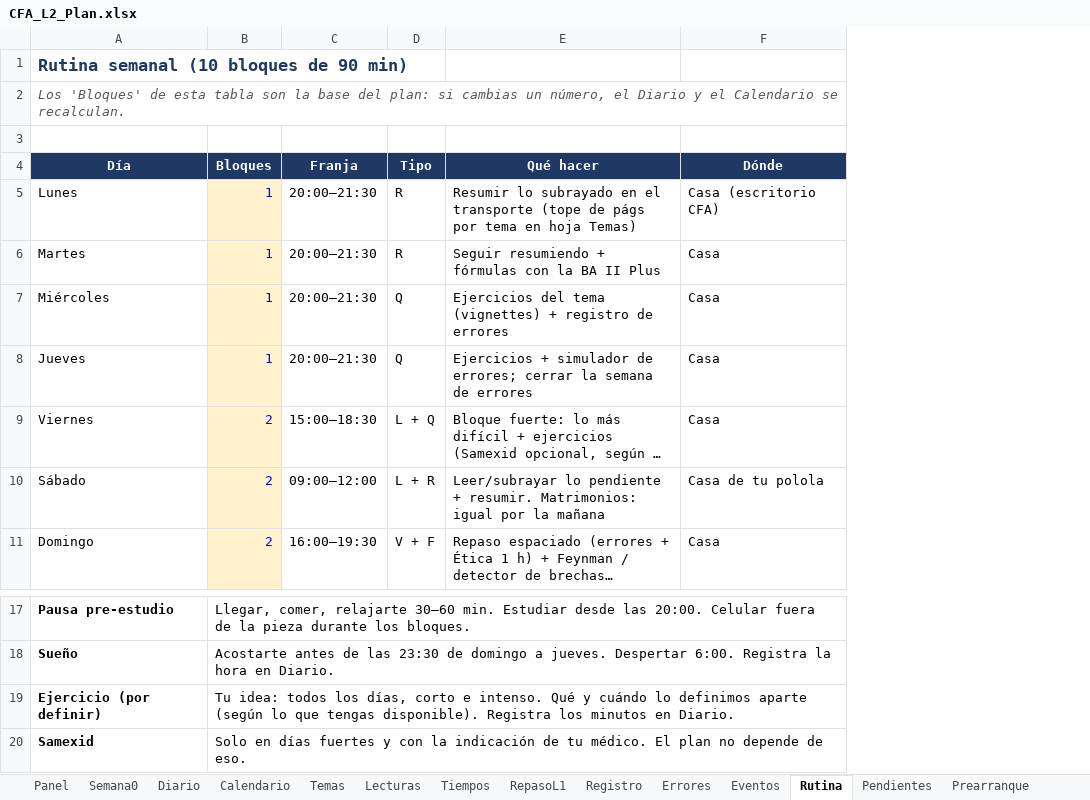
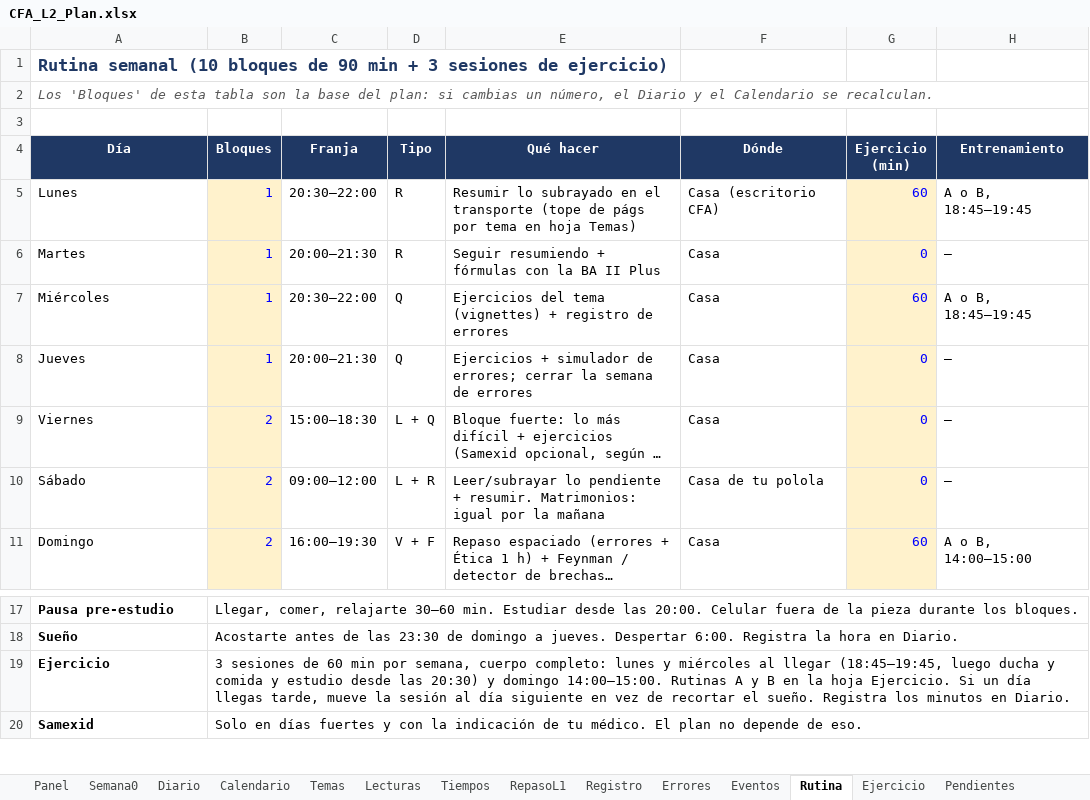
Before and after one commit to Syk-95/REPOSITORY-MAIN, an Excel workbook: cfa-l2/CFA_L2_Plan.xlsx, sheet Rutina, drawn as a sheet; only a part is shown, gaps mark what is left out; long unchanged cells end in …; values as stored, in another font and other column widths than the file's, no borders; removed rows and columns are numbered as before the commit, all else as after; the diff names each change by its address in the sheet, - before the commit and + after, or states it on an @@ line.

```diff
--- a/cfa-l2/CFA_L2_Plan.xlsx (sheet Rutina)
+++ b/cfa-l2/CFA_L2_Plan.xlsx (sheet Rutina)
+sheet tab: Ejercicio
+column G (Ejercicio (min)), rows 5-11: 60 | 0 | 60 | 0 | 0 | 0 | 60
+column H (Entrenamiento), rows 5-11: A o B, 18:45–19:45 | — | A o B, 18:45–19:45 | — | — | — | A o B, 14:00–15:00
-A1 (Día): …de 90 min)
+A1 (Día): …de 90 min + 3 sesiones de ejercicio)
-C5 (Franja): 20:00–21:30
+C5 (Franja): 20:30–22:00
-C7 (Franja): 20:00–21:30
+C7 (Franja): 20:30–22:00
-row 19: Ejercicio (por definir) | Tu idea: todos los días, corto e intenso. Qué y cuándo lo definimos aparte (según lo que tengas disponible). Registra los minutos en Diario.
+row 19: Ejercicio | 3 sesiones de 60 min por semana, cuerpo completo: lunes y miércoles al llegar (18:45–19:45, luego ducha y comida y estudio desde las 20:30) y domingo 14:00–15:00. Rutinas A y B en la hoja Ejercicio. Si un día llegas tarde, mueve la sesión al día siguiente en vez de recortar el sueño. Registra los minutos en Diario.
```
Also changed, not shown: sheet Diario, sheet Pendientes, sheet Eventos, sheet Calendario, sheet Panel, 2 other files.
